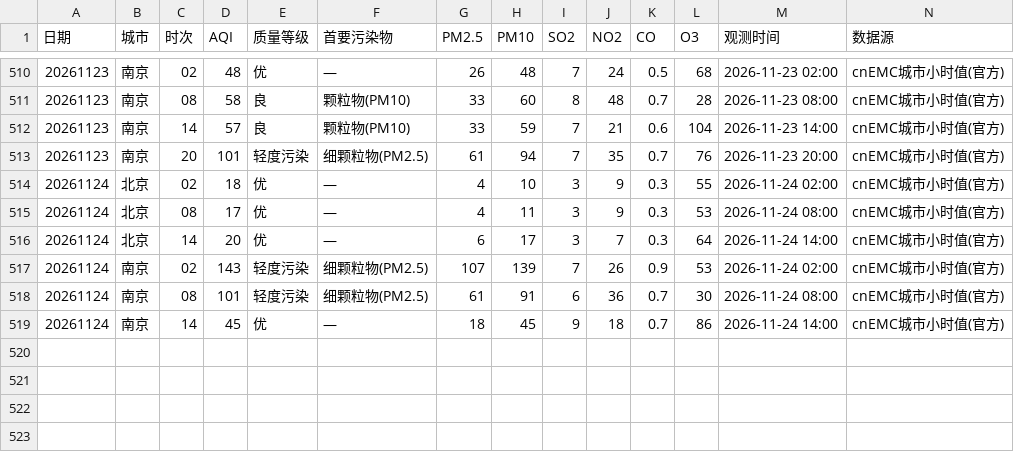
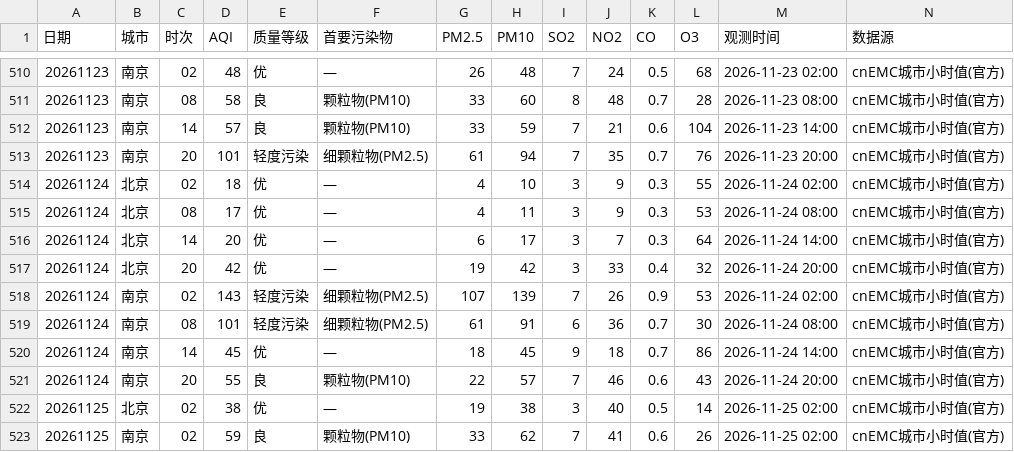
Before and after one commit to ZhuZhengHuan/Bj-Nj-Weather-, a CSV file: aqi_points.csv, drawn as a sheet; only a part is shown, gaps mark what is left out.

```diff
--- a/aqi_points.csv
+++ b/aqi_points.csv
@@ -516,2 +516,3 @@
 20261124,北京,14,20,优,—,6,17,3,7,0.3,64,2026-11-24 14:00,cnEMC城市小时值(官方)
+20261124,北京,20,42,优,—,19,42,3,33,0.4,32,2026-11-24 20:00,cnEMC城市小时值(官方)
 20261124,南京,02,143,轻度污染,细颗粒物(PM2.5),107,139,7,26,0.9,53,2026-11-24 02:00,cnEMC城市小时值(官方)
@@ -519 +520,4 @@
 20261124,南京,14,45,优,—,18,45,9,18,0.7,86,2026-11-24 14:00,cnEMC城市小时值(官方)
+20261124,南京,20,55,良,颗粒物(PM10),22,57,7,46,0.6,43,2026-11-24 20:00,cnEMC城市小时值(官方)
+20261125,北京,02,38,优,—,19,38,3,40,0.5,14,2026-11-25 02:00,cnEMC城市小时值(官方)
+20261125,南京,02,59,良,颗粒物(PM10),33,62,7,41,0.6,26,2026-11-25 02:00,cnEMC城市小时值(官方)
```
Also changed, not shown: aqi_daily.csv, met_daily.csv, 1 other file.
